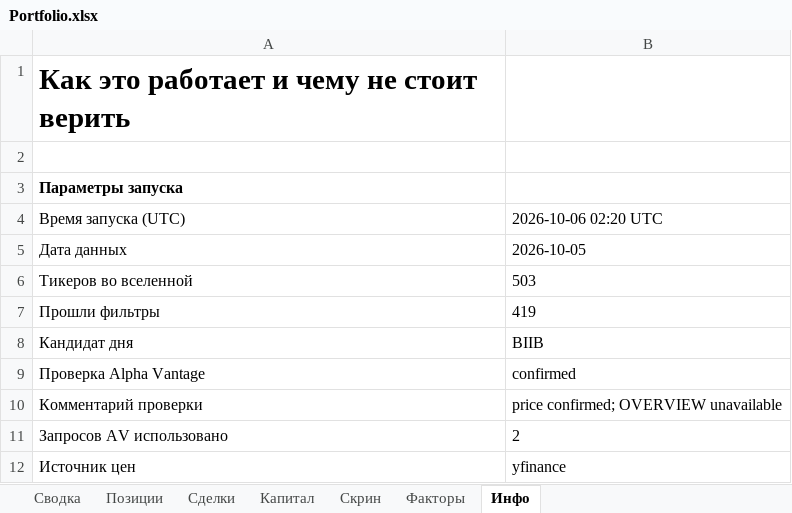
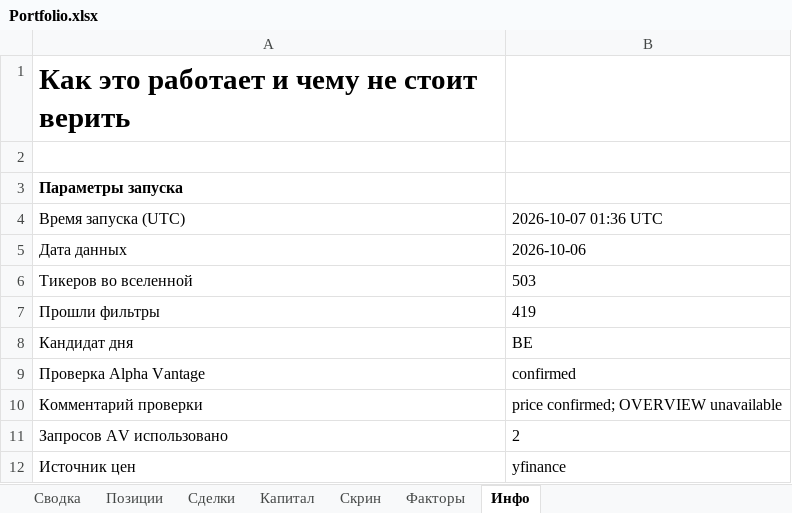
Before and after one commit to Vitoldinijs/sp500-screener, an Excel workbook: Portfolio.xlsx, sheet Инфо, drawn as a sheet; only a part is shown; values as stored, in another font and other column widths than the file's, no borders; the diff names each change by its address in the sheet, - before the commit and + after, or states it on an @@ line.

```diff
--- a/Portfolio.xlsx (sheet Инфо)
+++ b/Portfolio.xlsx (sheet Инфо)
-B4: 2026-10-06 02:20 UTC
+B4: 2026-10-07 01:36 UTC
-B5: 2026-10-05
+B5: 2026-10-06
-B8: BIIB
+B8: BE
```
Also changed, not shown: sheet Скрин, sheet Позиции, sheet Сводка, sheet Капитал, charts or pictures, 6 other files.
